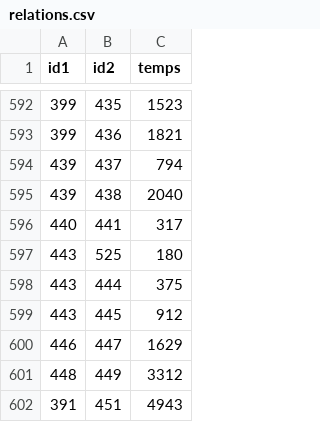
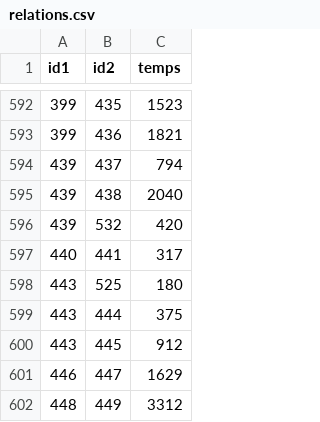
Before and after one commit to UPECSchoolProjects/SAE2.01-DevObjet, a CSV file: CSV/relations.csv, drawn as a sheet; only a part is shown, gaps mark what is left out; the shorter side is filled out with more unchanged rows.

Commit message:
Le CSV CSV

```diff
--- a/CSV/relations.csv
+++ b/CSV/relations.csv
@@ -595,2 +595,3 @@ id1;id2;temps
 439;438;2040
+439;532;420
 440;441;317
```
